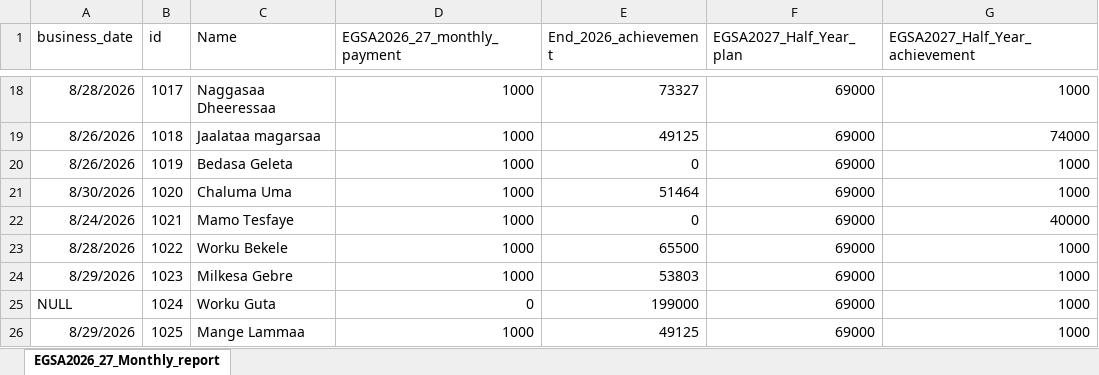
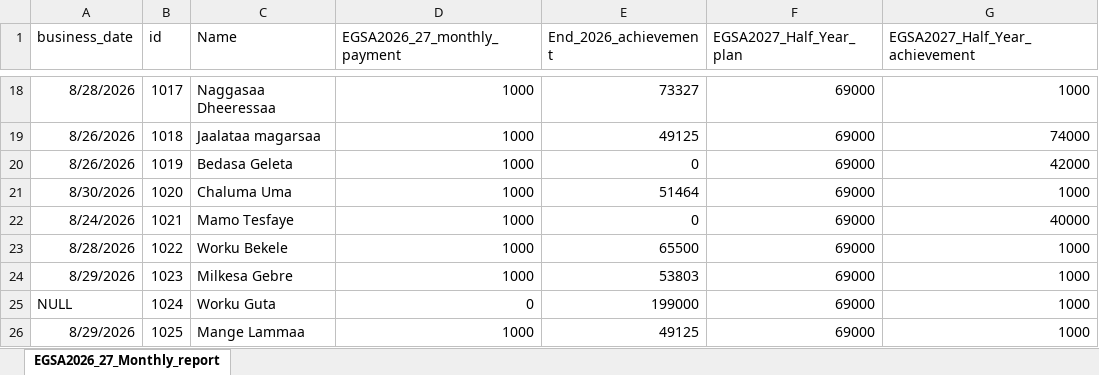
Before and after one commit to Walfaanaa/monthly-report, an Excel workbook: EGSA2026_27_Monthly_report.xlsx, sheet EGSA2026_27_Monthly_report, drawn as a sheet; only a part is shown, gaps mark what is left out; values as stored, in another font and other column widths than the file's, no borders; the diff names each change by its address in the sheet, - before the commit and + after, or states it on an @@ line.

Commit message:
Add files via upload

```diff
--- a/EGSA2026_27_Monthly_report.xlsx (sheet EGSA2026_27_Monthly_report)
+++ b/EGSA2026_27_Monthly_report.xlsx (sheet EGSA2026_27_Monthly_report)
-G20 (EGSA2027_Half_Year_achievement): 1000
+G20 (EGSA2027_Half_Year_achievement): 42000
```
